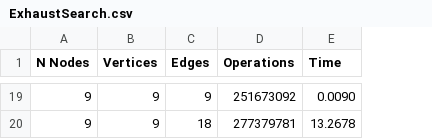
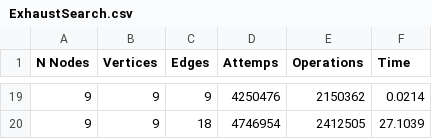
Before and after one commit to SrPhoenix/aa, a CSV file: project_1/report/ExhaustSearch.csv, drawn as a sheet; only a part is shown, gaps mark what is left out; addresses are those after the commit; the diff covers the shown part only; the diff names each change by its address in the sheet, - before the commit and + after, or states it on an @@ line.

```diff
--- a/project_1/report/ExhaustSearch.csv
+++ b/project_1/report/ExhaustSearch.csv
+column D (Attemps), rows 19-20: 4250476 | 4746954
-E19 (Operations): 251673092
+E19 (Operations): 2150362
-F19 (Time): 0.0090
+F19 (Time): 0.0214
-E20 (Operations): 277379781
+E20 (Operations): 2412505
-F20 (Time): 13.2678
+F20 (Time): 27.1039
```
Also changed, not shown: 31 edited cells elsewhere in this file, project_1/report/GreedySearch.csv, 27 other files.
